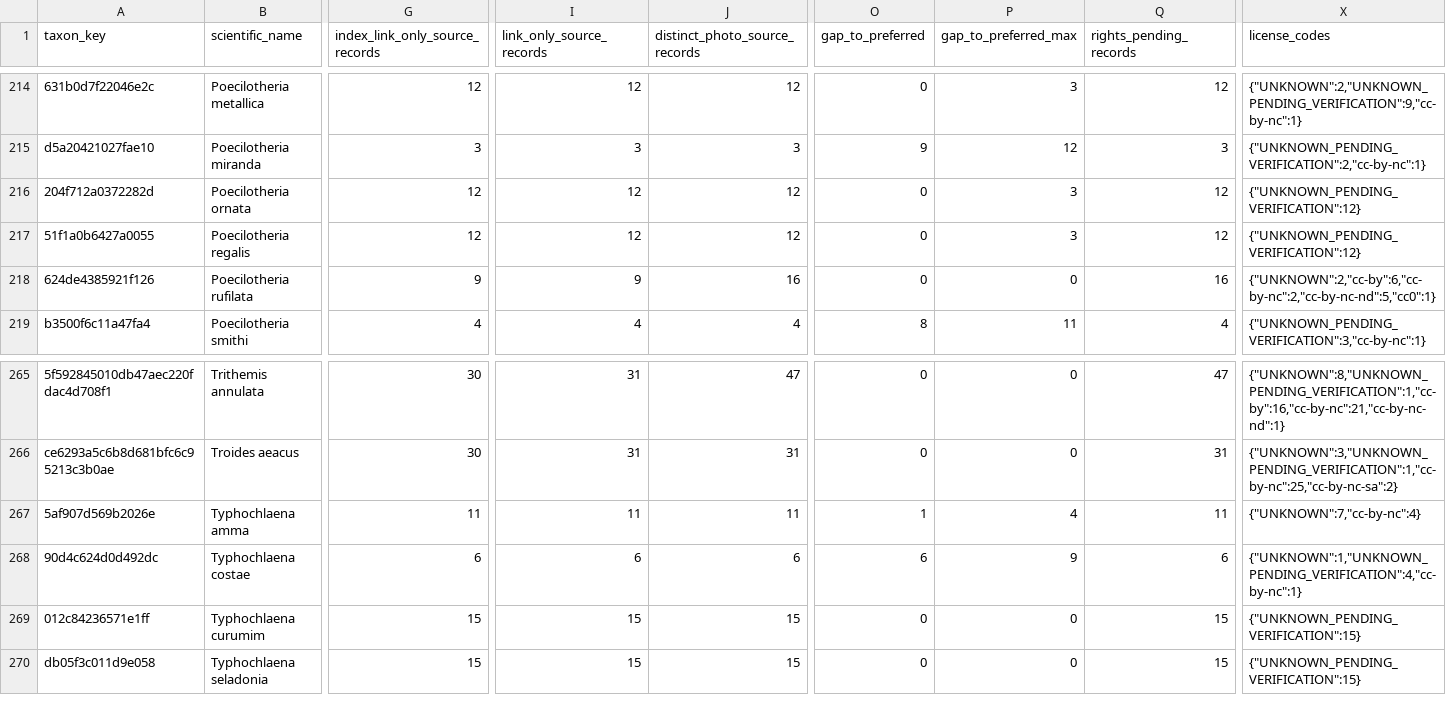
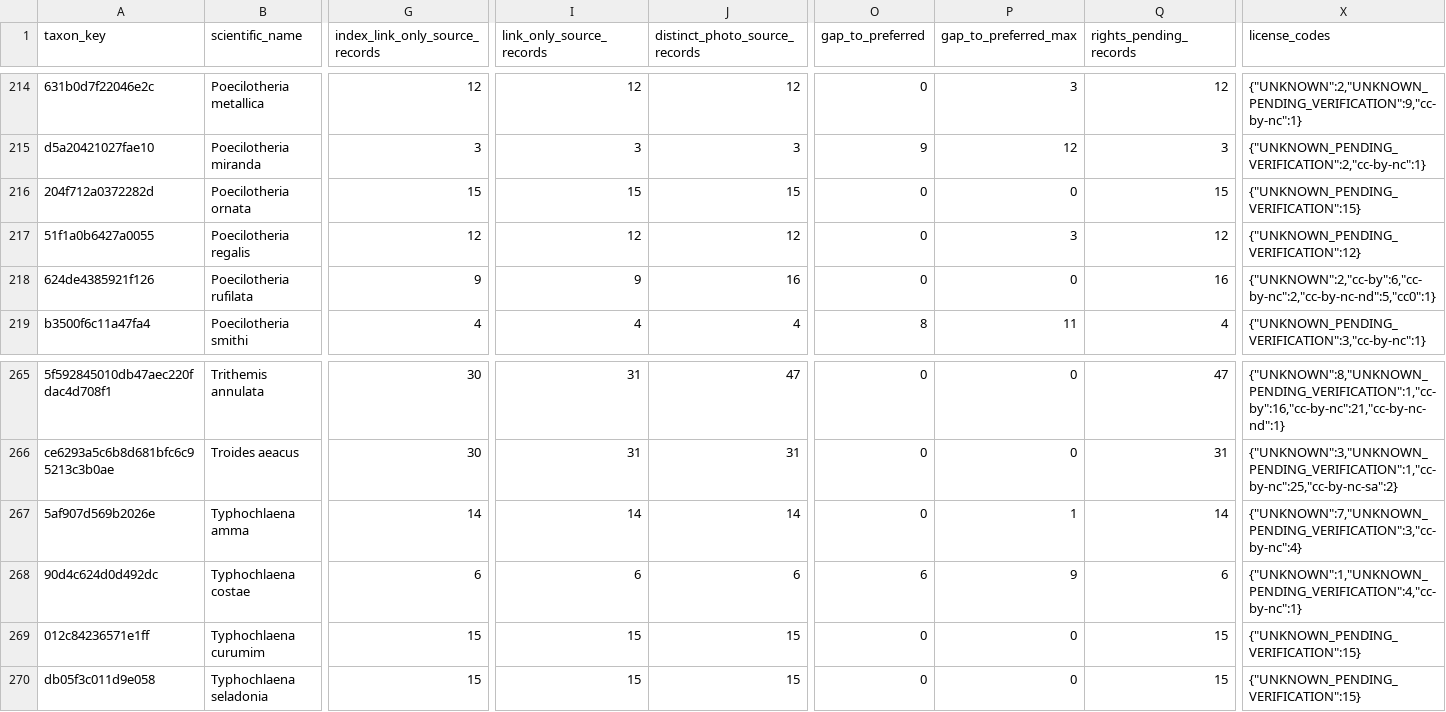
Before and after one commit to osullivanpaul55-cpu/VNMV1-SPECIMEN-RESEARCH, a CSV file: data/species_coverage.csv, drawn as a sheet; only a part is shown, gaps mark what is left out; the diff names each change by its address in the sheet, - before the commit and + after, or states it on an @@ line.

```diff
--- a/data/species_coverage.csv
+++ b/data/species_coverage.csv
-G216 (index_link_only_source_records): 12
+G216 (index_link_only_source_records): 15
-I216 (link_only_source_records): 12
+I216 (link_only_source_records): 15
-J216 (distinct_photo_source_records): 12
+J216 (distinct_photo_source_records): 15
-P216 (gap_to_preferred_max): 3
+P216 (gap_to_preferred_max): 0
-Q216 (rights_pending_records): 12
+Q216 (rights_pending_records): 15
-X216 (license_codes): {"UNKNOWN_PENDING_VERIFICATION":12}
+X216 (license_codes): {"UNKNOWN_PENDING_VERIFICATION":15}
-G267 (index_link_only_source_records): 11
+G267 (index_link_only_source_records): 14
-I267 (link_only_source_records): 11
+I267 (link_only_source_records): 14
-J267 (distinct_photo_source_records): 11
+J267 (distinct_photo_source_records): 14
-O267 (gap_to_preferred): 1
+O267 (gap_to_preferred): 0
-P267 (gap_to_preferred_max): 4
+P267 (gap_to_preferred_max): 1
-Q267 (rights_pending_records): 11
+Q267 (rights_pending_records): 14
-X267 (license_codes): {"UNKNOWN":7,"cc-by-nc":4}
+X267 (license_codes): {"UNKNOWN":7,"UNKNOWN_PENDING_VERIFICATION":3,"cc-by-nc":4}
```
Also changed, not shown: 1 other file.
